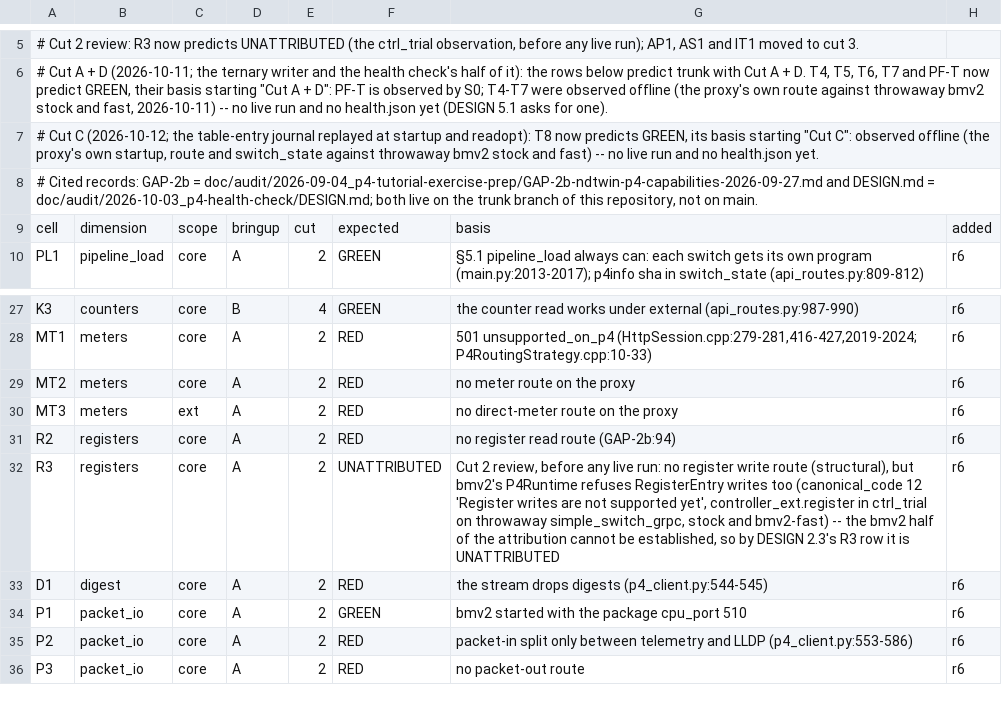
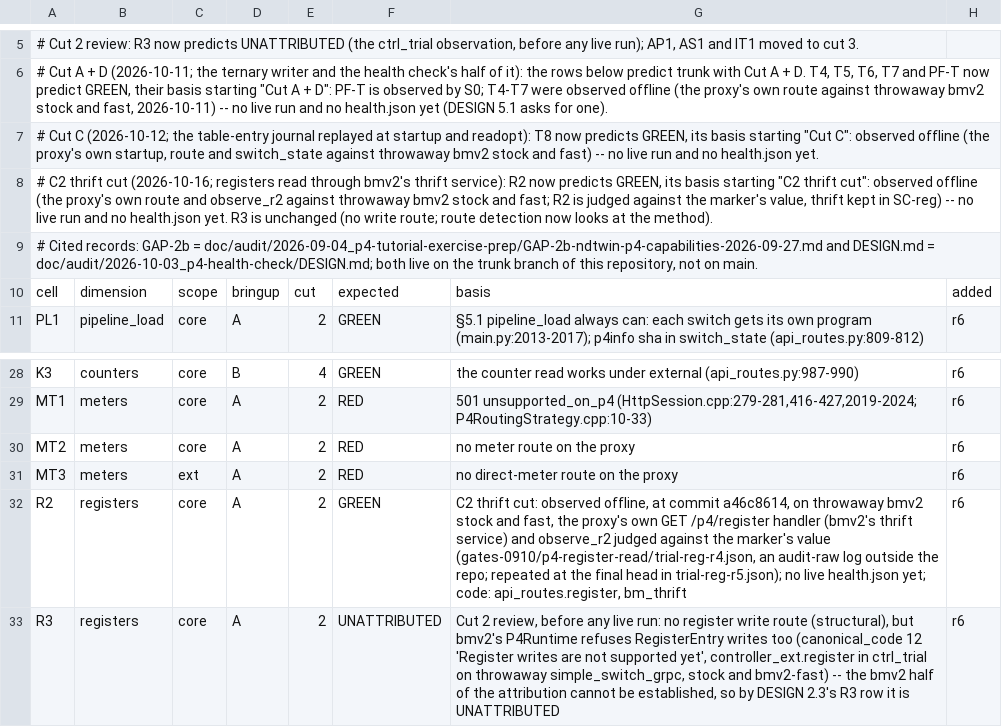
Before and after one commit to Adam010341/NDTwin-Kernel-P4, a TSV file: doc/audit/2026-10-03_p4-health-check/expected_today.tsv, drawn as a sheet; only a part is shown, gaps mark what is left out; the shorter side is filled out with more unchanged rows.

Commit message:
p4_proxy: read registers and direct counters, bind bmv2 to 127.0.0.1 (#41)

```diff
--- a/doc/audit/2026-10-03_p4-health-check/expected_today.tsv
+++ b/doc/audit/2026-10-03_p4-health-check/expected_today.tsv
@@ -7,2 +7,3 @@
 # Cut C (2026-10-12; the table-entry journal replayed at startup and readopt): T8 now predicts GREEN, its basis starting "Cut C": observed offline (the proxy's own startup, route and switch_state against throwaway bmv2 stock and fast) -- no live run and no health.json yet.
+# C2 thrift cut (2026-10-16; registers read through bmv2's thrift service): R2 now predicts GREEN, its basis starting "C2 thrift cut": observed offline (the proxy's own route and observe_r2 against throwaway bmv2 stock and fast; R2 is judged against the marker's value, thrift kept in SC-reg) -- no live run and no health.json yet. R3 is unchanged (no write route; route detection now looks at the method).
 # Cited records: GAP-2b = doc/audit/2026-09-04_p4-tutorial-exercise-prep/GAP-2b-ndtwin-p4-capabilities-2026-09-27.md and DESIGN.md = doc/audit/2026-10-03_p4-health-check/DESIGN.md; both live on the trunk branch of this repository, not on main.
@@ -30,3 +31,3 @@ MT2	meters	core	A	2	RED	no meter route on the proxy	r6
 MT3	meters	ext	A	2	RED	no direct-meter route on the proxy	r6
-R2	registers	core	A	2	RED	no register read route (GAP-2b:94)	r6
+R2	registers	core	A	2	GREEN	C2 thrift cut: observed offline, at commit a46c8614, on throwaway bmv2 stock and fast, the proxy's own GET /p4/register handler (bmv2's thrift service) and observe_r2 judged against the marker's value (gates-0910/p4-register-read/trial-reg-r4.json, an audit-raw log outside the repo; repeated at the final head in trial-reg-r5.json); no live health.json yet; code: api_routes.register, bm_thrift	r6
 R3	registers	core	A	2	UNATTRIBUTED	Cut 2 review, before any live run: no register write route (structural), but bmv2's P4Runtime refuses RegisterEntry writes too (canonical_code 12 'Register writes are not supported yet', controller_ext.register in ctrl_trial on throwaway simple_switch_grpc, stock and bmv2-fast) -- the bmv2 half of the attribution cannot be established, so by DESIGN 2.3's R3 row it is UNATTRIBUTED	r6
```
Also changed, not shown: 53 other files.
